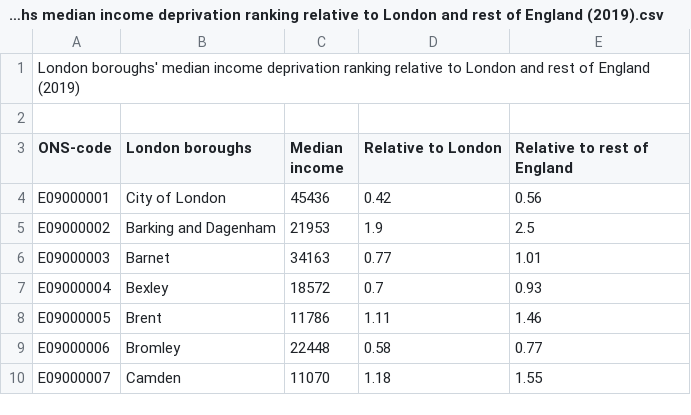
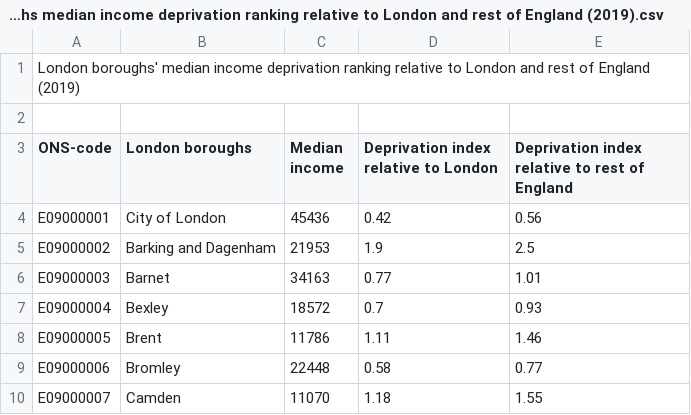
Before and after one commit to FeidiasVardakis/Coursera_Capstone, a CSV file: London boroughs median income deprivation ranking relative to London and rest of England (2019).csv, drawn as a sheet; only a part is shown.

Commit message:
Update London boroughs median income deprivation ranking relative to London and rest of England (2019).csv
update column names

```diff
--- a/London boroughs median income deprivation ranking relative to London and rest of England (2019).csv
+++ b/London boroughs median income deprivation ranking relative to London and rest of England (2019).csv
@@ -2,3 +2,3 @@
 "","","","",""
-"ONS-code","London boroughs","Median income","Relative to London","Relative to rest of England"
+"ONS-code","London boroughs","Median income","Deprivation index relative to London","Deprivation index relative to rest of England"
 "E09000001","City of London","45436","0.42","0.56"
```
